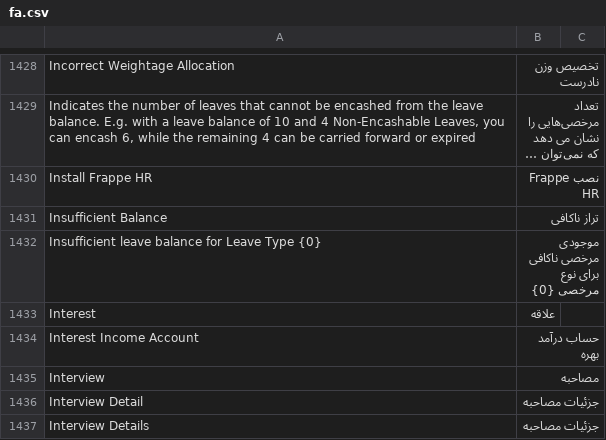
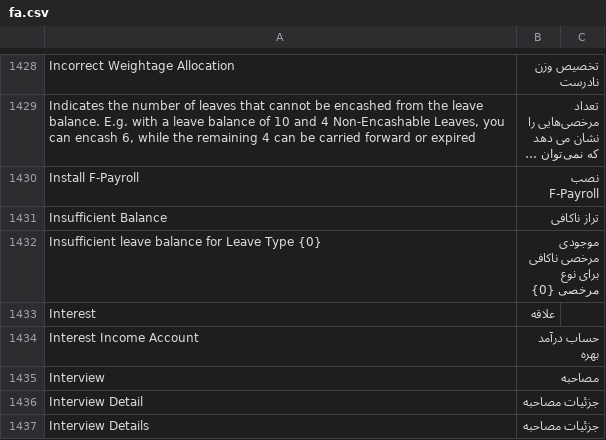
Before and after one commit to stephencoduor/hrms, a CSV file: hrms/translations/fa.csv, drawn as a sheet; only a part is shown, gaps mark what is left out; long unchanged cells end in …; removed rows and columns are numbered as before the commit, all else as after; the diff names each change by its address in the sheet, - before the commit and + after, or states it on an @@ line.

```diff
--- a/hrms/translations/fa.csv
+++ b/hrms/translations/fa.csv
-row 1430: Install Frappe HR | نصب Frappe HR
+row 1430: Install F-Payroll | نصب F-Payroll
```
Also changed, not shown: hrms/translations/bs.csv, hrms/translations/de.csv, 16 other files.
